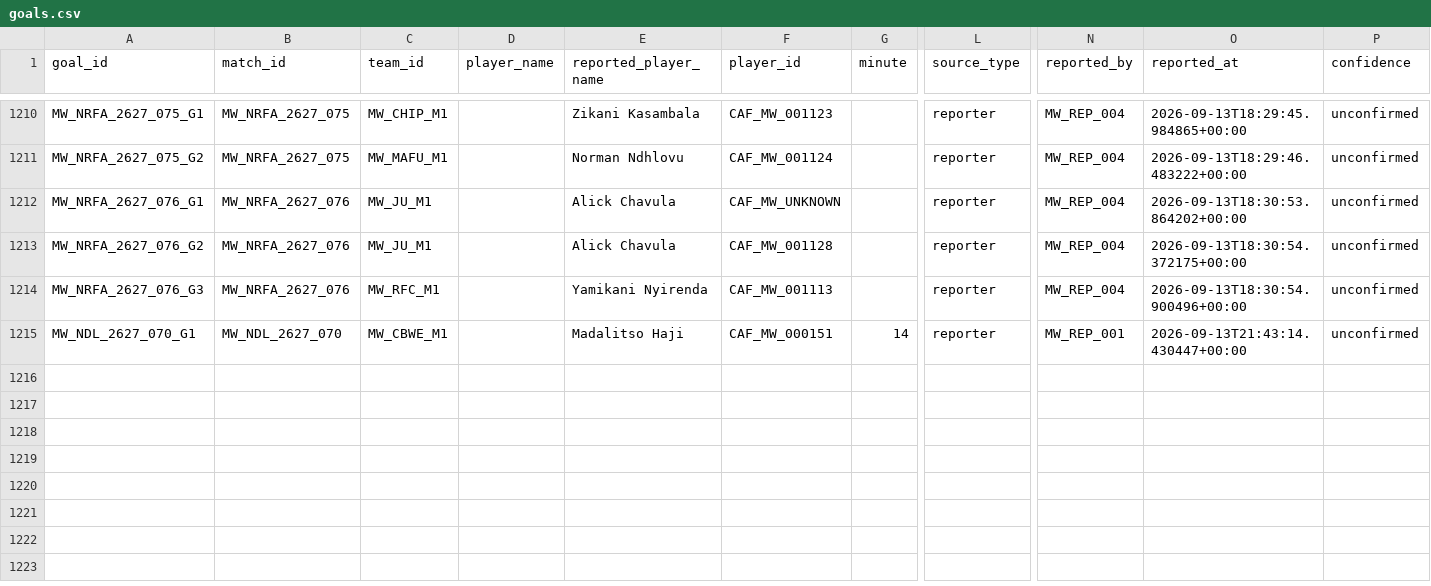
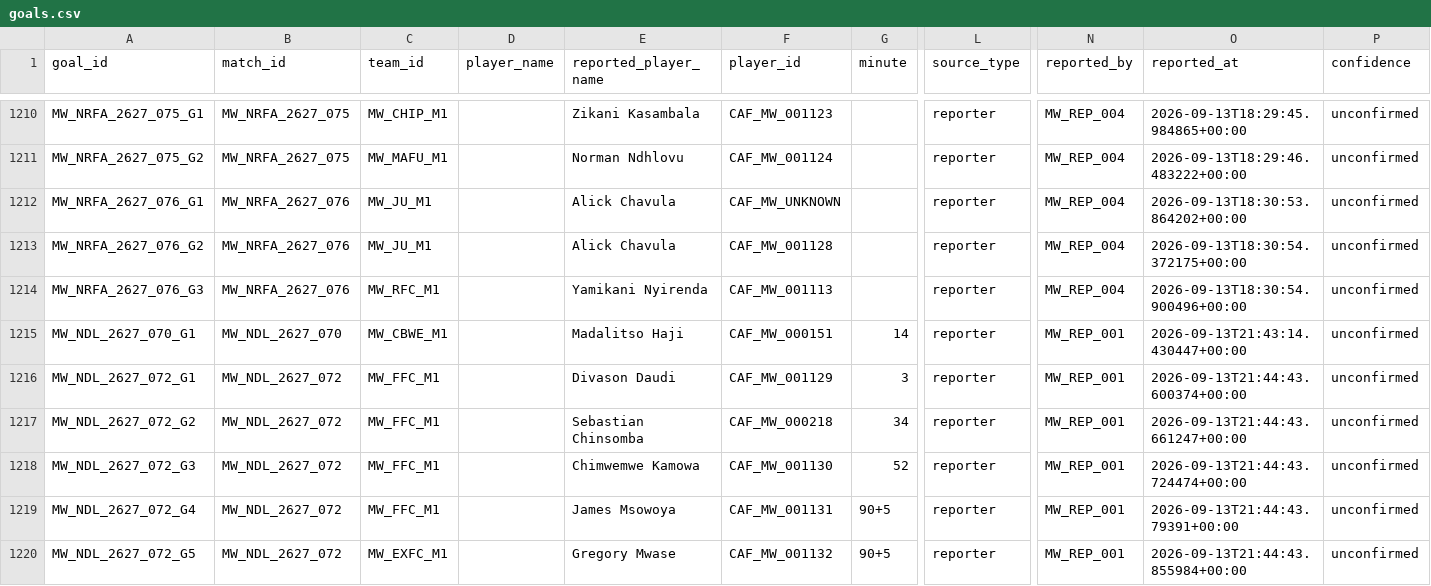
Before and after one commit to theboban5/fb-mw, a CSV file: data/canonical/goals.csv, drawn as a sheet; only a part is shown, gaps mark what is left out; rows hold the shown columns only; the diff names each change by its address in the sheet, - before the commit and + after, or states it on an @@ line.

```diff
--- a/data/canonical/goals.csv
+++ b/data/canonical/goals.csv
+row 1216: MW_NDL_2627_072_G1 | MW_NDL_2627_072 | MW_FFC_M1 |  | Divason Daudi | CAF_MW_001129 | 3 | reporter | MW_REP_001 | 2026-09-13T21:44:43.600374+00:00 | unconfirmed
+row 1217: MW_NDL_2627_072_G2 | MW_NDL_2627_072 | MW_FFC_M1 |  | Sebastian Chinsomba | CAF_MW_000218 | 34 | reporter | MW_REP_001 | 2026-09-13T21:44:43.661247+00:00 | unconfirmed
+row 1218: MW_NDL_2627_072_G3 | MW_NDL_2627_072 | MW_FFC_M1 |  | Chimwemwe Kamowa | CAF_MW_001130 | 52 | reporter | MW_REP_001 | 2026-09-13T21:44:43.724474+00:00 | unconfirmed
+row 1219: MW_NDL_2627_072_G4 | MW_NDL_2627_072 | MW_FFC_M1 |  | James Msowoya | CAF_MW_001131 | 90+5 | reporter | MW_REP_001 | 2026-09-13T21:44:43.79391+00:00 | unconfirmed
+row 1220: MW_NDL_2627_072_G5 | MW_NDL_2627_072 | MW_EXFC_M1 |  | Gregory Mwase | CAF_MW_001132 | 90+5 | reporter | MW_REP_001 | 2026-09-13T21:44:43.855984+00:00 | unconfirmed
```
Also changed, not shown: data/canonical/matches.csv, data/canonical/players.csv.
